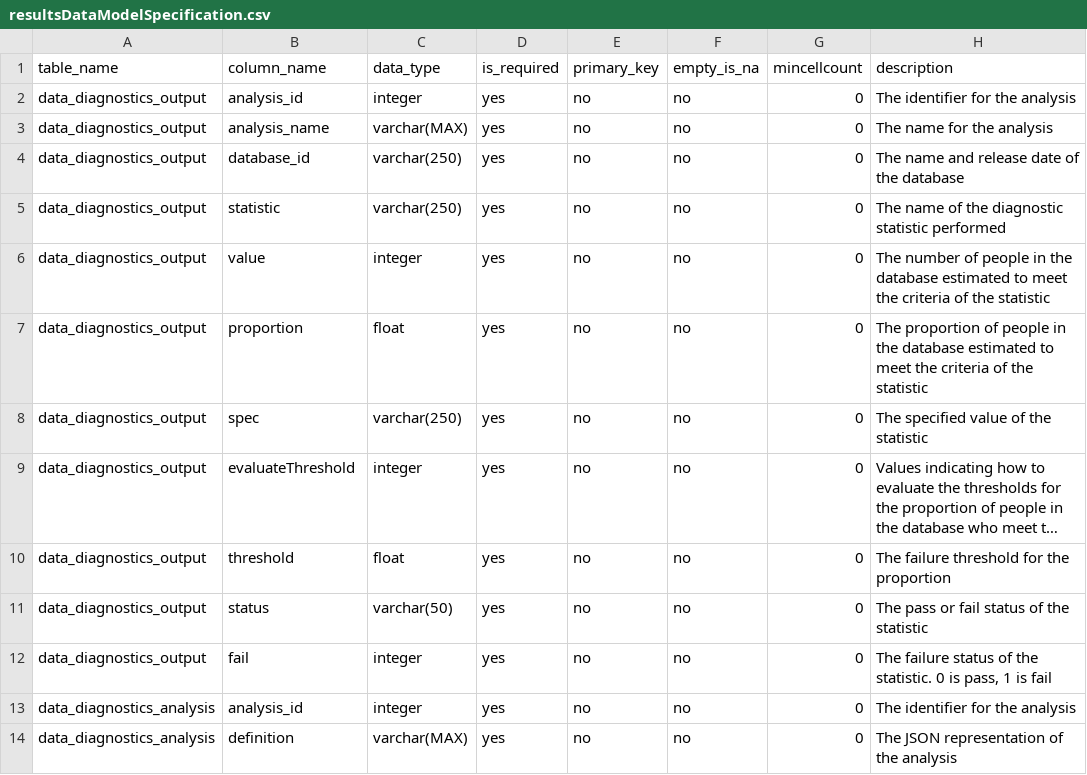
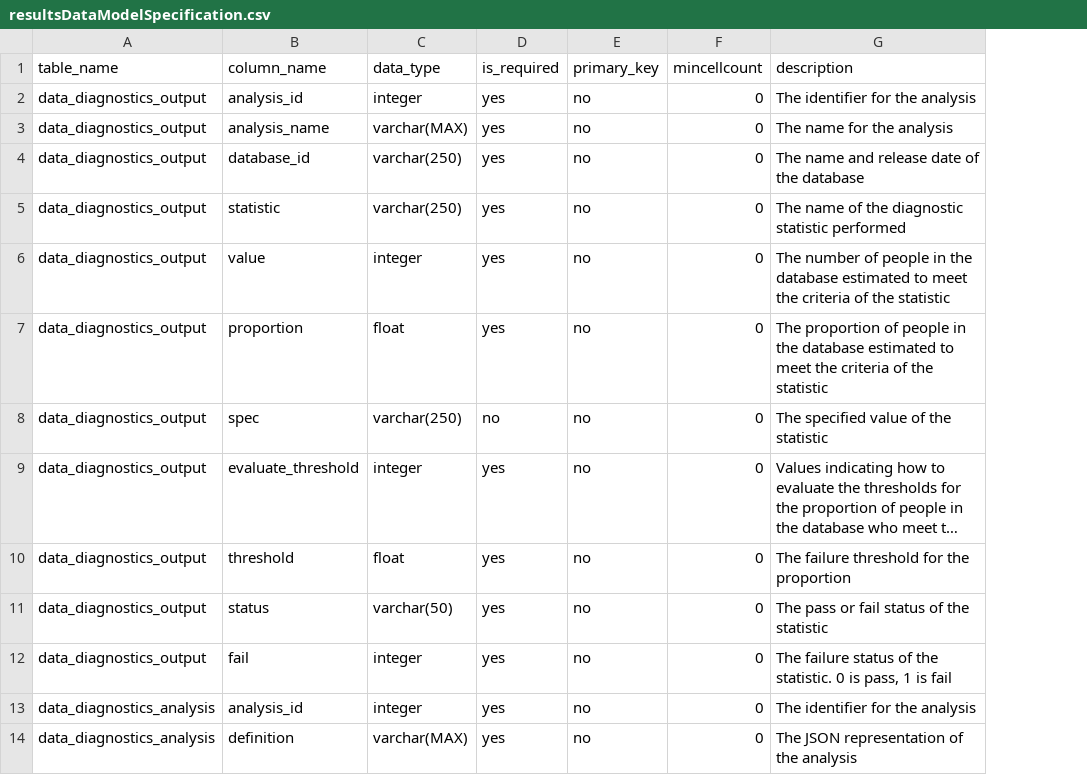
Before and after one commit to OHDSI/DbDiagnosticsModule, a CSV file: resultsDataModelSpecification.csv, drawn as a sheet; long unchanged cells end in …; the diff names each change by its address in the sheet, - before the commit and + after, or states it on an @@ line.

```diff
--- a/resultsDataModelSpecification.csv
+++ b/resultsDataModelSpecification.csv
-column F (empty_is_na), rows 2-14: all no
-D8 (is_required): yes
+D8 (is_required): no
-B9 (column_name): evaluateThreshold
+B9 (column_name): evaluate_threshold
```
Also changed, not shown: 2 other files.
